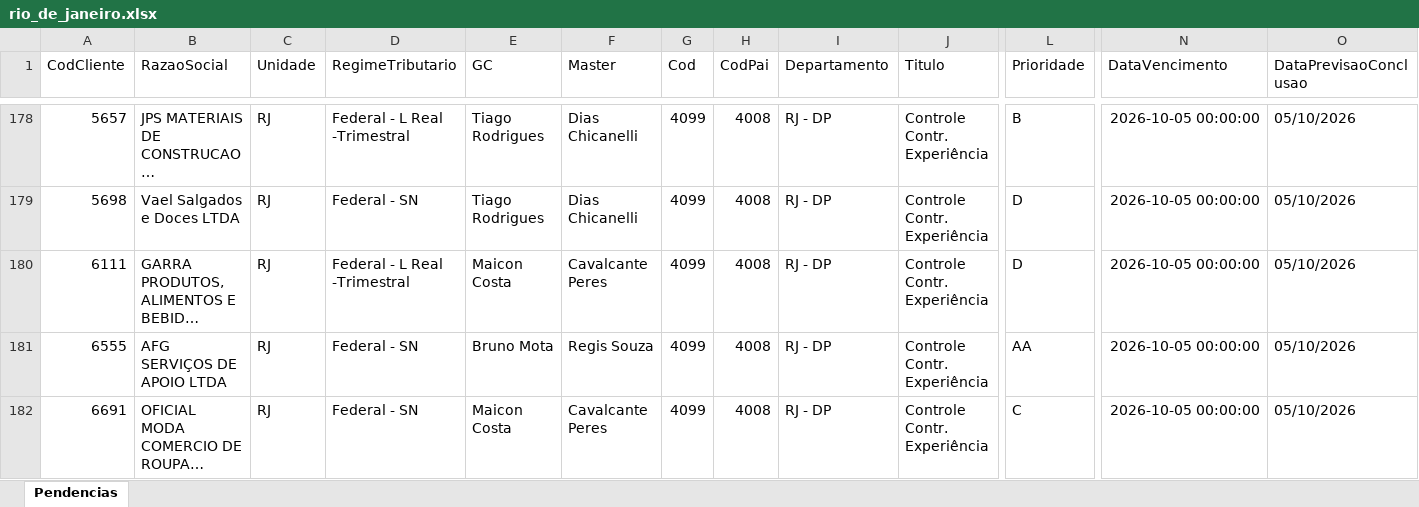
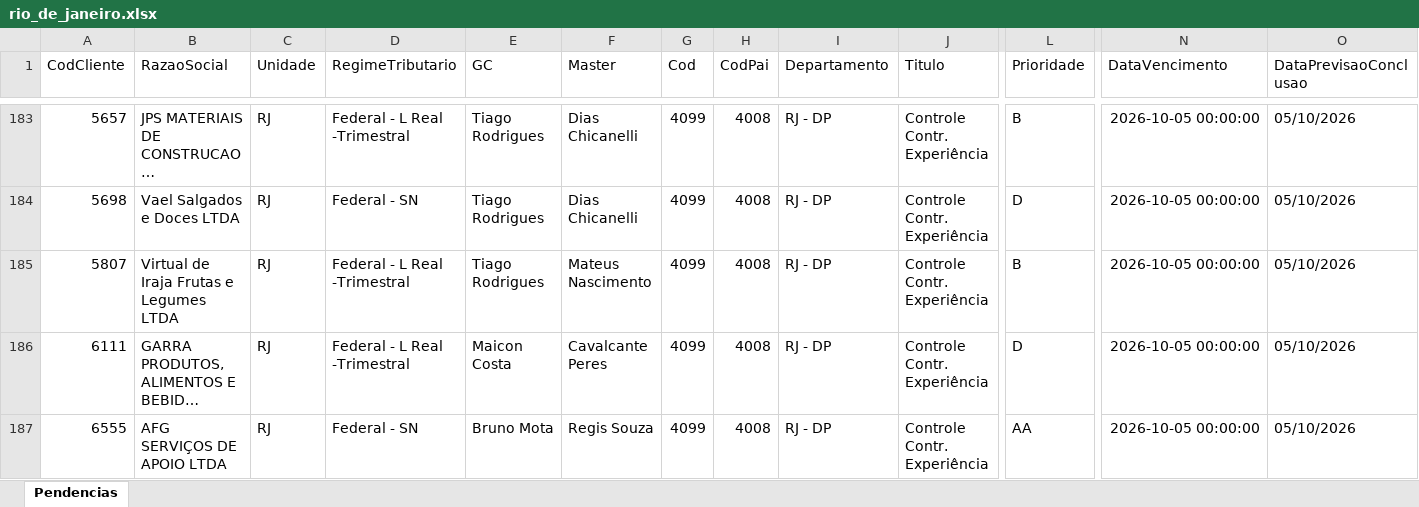
Before and after one commit to Controladoria-MG/Tarefas-baixadas, an Excel workbook: data/base/rio_de_janeiro.xlsx, sheet Pendencias, drawn as a sheet; only a part is shown, gaps mark what is left out; the shorter side is filled out with more unchanged rows; long unchanged cells end in …; values as stored, in another font and other column widths than the file's, no borders; rows hold the shown columns only; the diff covers the shown part only; the diff names each change by its address in the sheet, - before the commit and + after, or states it on an @@ line.

```diff
--- a/data/base/rio_de_janeiro.xlsx (sheet Pendencias)
+++ b/data/base/rio_de_janeiro.xlsx (sheet Pendencias)
+row 185: 5807 | Virtual de Iraja Frutas e Legumes LTDA | RJ | Federal - L Real -Trimestral | Tiago Rodrigues | Mateus Nascimento | 4099 | 4008 | RJ - DP | Controle Contr. Experiência | B | 2026-10-05 00:00:00 | 05/10/2026
```
Also changed, not shown: 22 added rows and 1 moved row elsewhere in this sheet, data/base/goias.xlsx, data/base/santos.xlsx, 2 other files.
